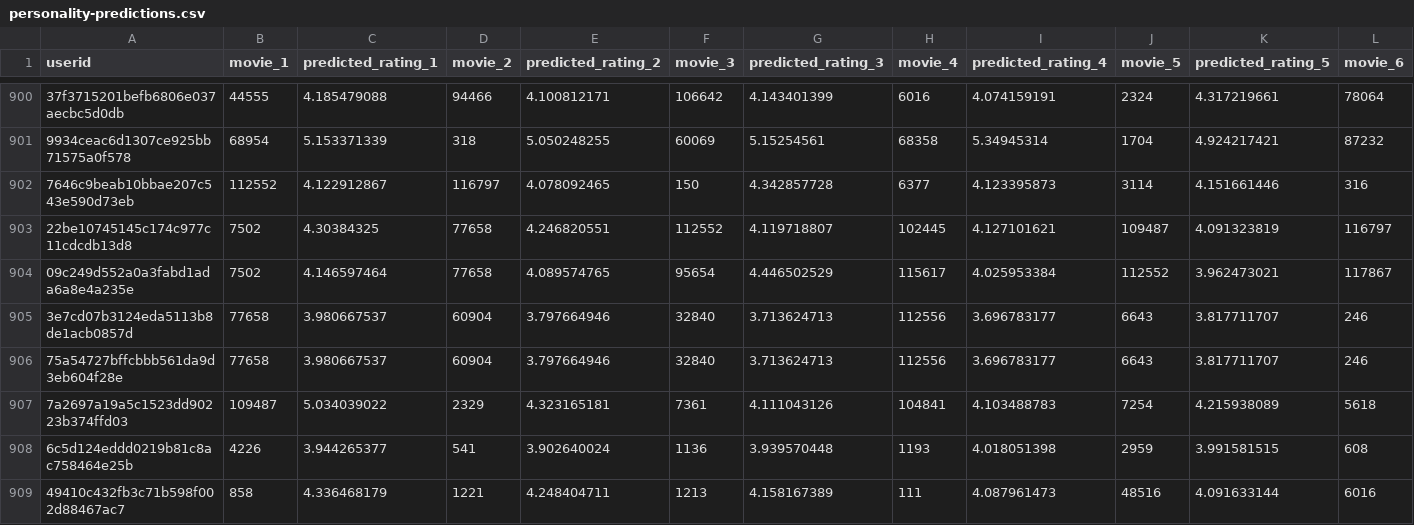
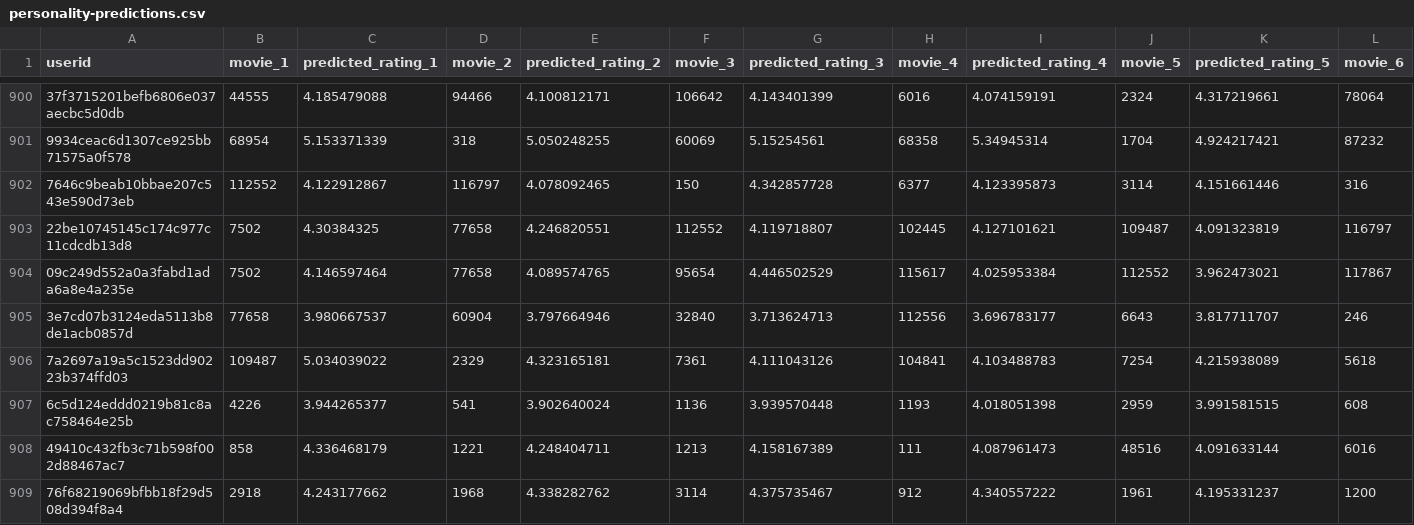
Before and after one commit to zcabasy/MovieLensDBMS, a CSV file: webapp/data/personality_data/personality-predictions.csv, drawn as a sheet; only a part is shown, gaps mark what is left out; the shorter side is filled out with more unchanged rows; rows hold the shown columns only; the diff names each change by its address in the sheet, - before the commit and + after, or states it on an @@ line.

```diff
--- a/webapp/data/personality_data/personality-predictions.csv
+++ b/webapp/data/personality_data/personality-predictions.csv
-row 906: 75a54727bffcbbb561da9d3eb604f28e | 77658 | 3.980667537 | 60904 | 3.797664946 | 32840 | 3.713624713 | 112556 | 3.696783177 | 6643 | 3.817711707 | 246
```
Also changed, not shown: 5 other files.
